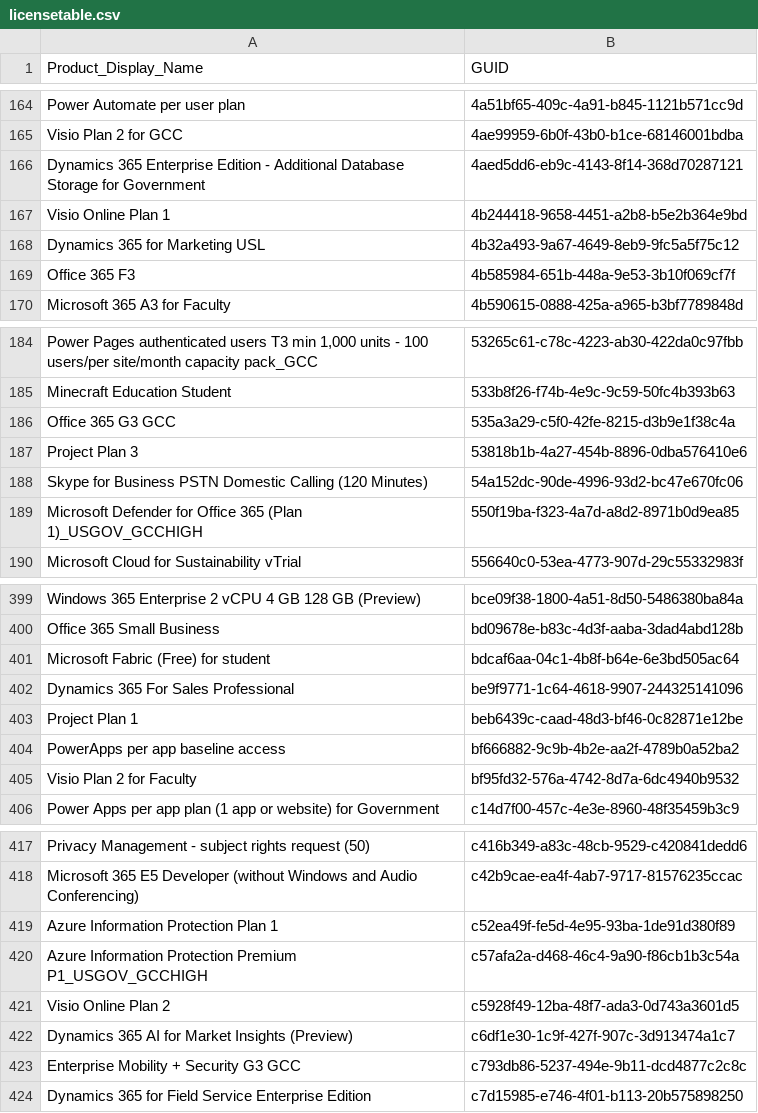
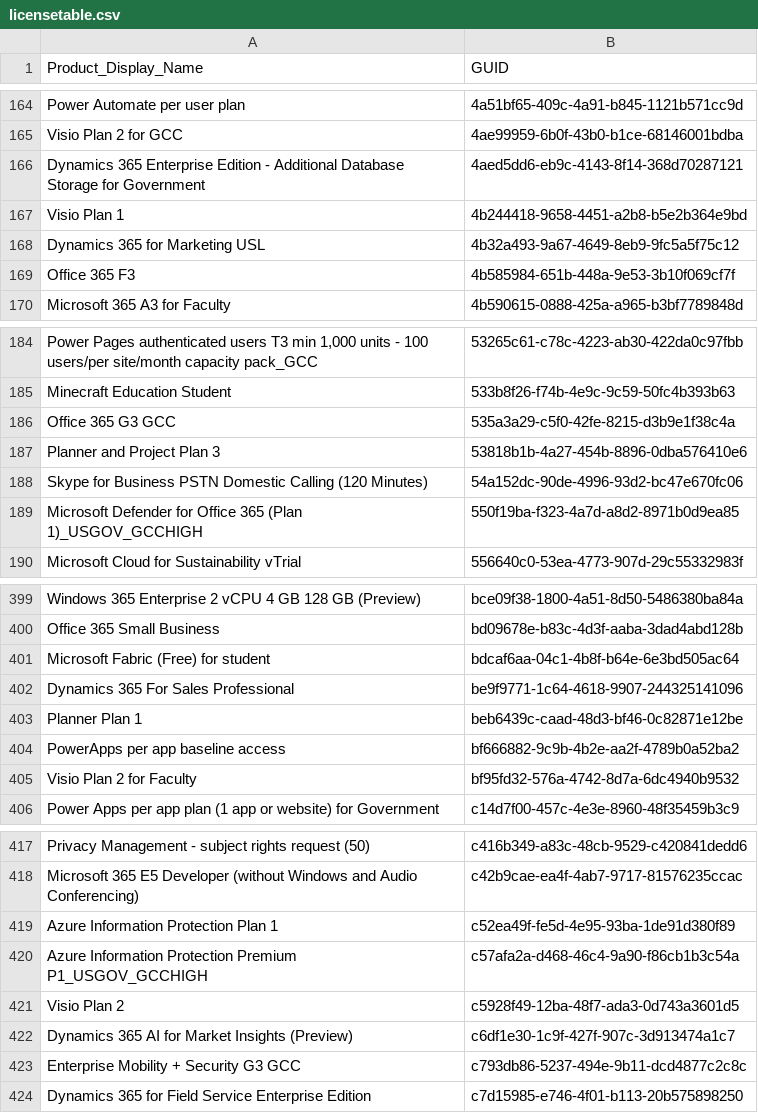
Before and after one commit to rvdwegen/vdwegen-api, a CSV file: licensetable.csv, drawn as a sheet; only a part is shown, gaps mark what is left out.

```diff
--- a/licensetable.csv
+++ b/licensetable.csv
@@ -166,3 +166,3 @@
 "Dynamics 365 Enterprise Edition - Additional Database Storage for Government","4aed5dd6-eb9c-4143-8f14-368d70287121"
-"Visio Online Plan 1","4b244418-9658-4451-a2b8-b5e2b364e9bd"
+"Visio Plan 1","4b244418-9658-4451-a2b8-b5e2b364e9bd"
 "Dynamics 365 for Marketing USL","4b32a493-9a67-4649-8eb9-9fc5a5f75c12"
@@ -186,3 +186,3 @@
 "Office 365 G3 GCC","535a3a29-c5f0-42fe-8215-d3b9e1f38c4a"
-"Project Plan 3","53818b1b-4a27-454b-8896-0dba576410e6"
+"Planner and Project Plan 3","53818b1b-4a27-454b-8896-0dba576410e6"
 "Skype for Business PSTN Domestic Calling (120 Minutes)","54a152dc-90de-4996-93d2-bc47e670fc06"
@@ -402,3 +402,3 @@
 "Dynamics 365 For Sales Professional","be9f9771-1c64-4618-9907-244325141096"
-"Project Plan 1","beb6439c-caad-48d3-bf46-0c82871e12be"
+"Planner Plan 1","beb6439c-caad-48d3-bf46-0c82871e12be"
 "PowerApps per app baseline access","bf666882-9c9b-4b2e-aa2f-4789b0a52ba2"
@@ -420,3 +420,3 @@
 "Azure Information Protection Premium P1_USGOV_GCCHIGH","c57afa2a-d468-46c4-9a90-f86cb1b3c54a"
-"Visio Online Plan 2","c5928f49-12ba-48f7-ada3-0d743a3601d5"
+"Visio Plan 2","c5928f49-12ba-48f7-ada3-0d743a3601d5"
 "Dynamics 365 AI for Market Insights (Preview)","c6df1e30-1c9f-427f-907c-3d913474a1c7"
```
